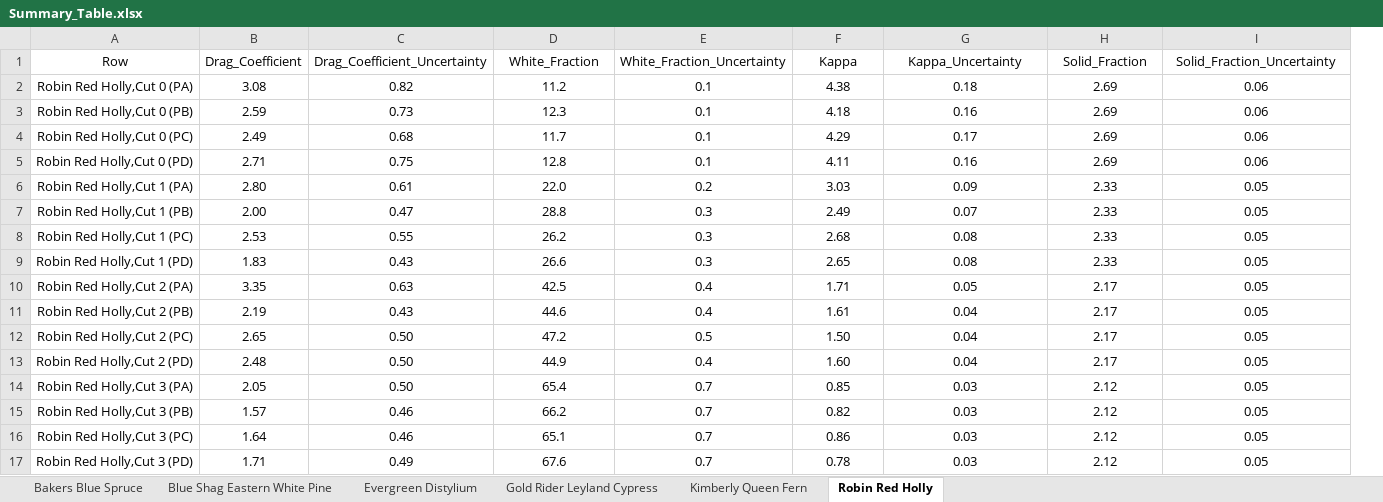
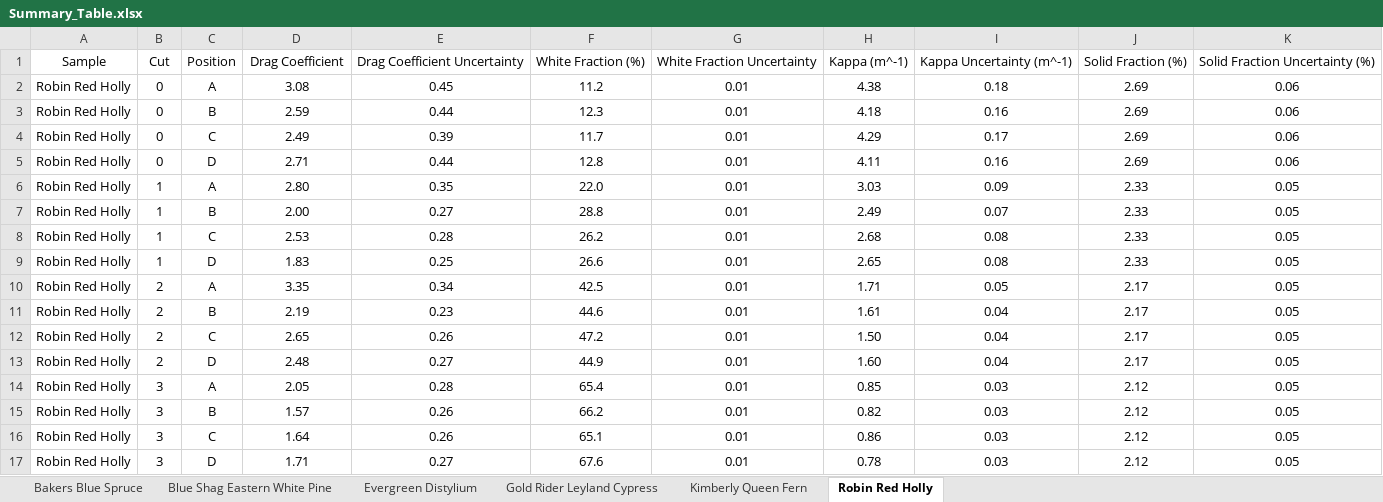
Before and after one commit to rlfalken/Vegetation, an Excel workbook: Data_Files/Summary_Table.xlsx, sheet Robin Red Holly, drawn as a sheet; values as stored, in another font and other column widths than the file's, no borders; removed rows and columns are numbered as before the commit, all else as after; the diff names each change by its address in the sheet, - before the commit and + after, or states it on an @@ line.

```diff
--- a/Data_Files/Summary_Table.xlsx (sheet Robin Red Holly)
+++ b/Data_Files/Summary_Table.xlsx (sheet Robin Red Holly)
-column A, rows 2-17: Robin Red Holly,Cut 0 (PA) | Robin Red Holly,Cut 0 (PB) | Robin Red Holly,Cut 0 (PC) | Robin Red Holly,Cut 0 (PD) | Robin Red Holly,Cut 1 (PA) | Robin Red Holly,Cut 1 (PB) | Robin Red Holly,Cut 1 (PC) | Robin Red Holly,Cut 1 (PD) | Robin Red Holly,Cut 2 (PA) | Robin Red Holly,Cut 2 (PB) | Robin Red Holly,Cut 2 (PC) | Robin Red Holly,Cut 2 (PD) | Robin Red Holly,Cut 3 (PA) | Robin Red Holly,Cut 3 (PB) | Robin Red Holly,Cut 3 (PC) | Robin Red Holly,Cut 3 (PD)
+column A, rows 2-17: all Robin Red Holly
+column B, rows 2-17: 0 | 0 | 0 | 0 | 1 | 1 | 1 | 1 | 2 | 2 | 2 | 2 | 3 | 3 | 3 | 3
+column C, rows 2-17: A | B | C | D | A | B | C | D | A | B | C | D | A | B | C | D
-column C, rows 2-17: 0.82 | 0.73 | 0.68 | 0.75 | 0.61 | 0.47 | 0.55 | 0.43 | 0.63 | 0.43 | 0.50 | 0.50 | 0.50 | 0.46 | 0.46 | 0.49
+column E, rows 2-17: 0.45 | 0.44 | 0.39 | 0.44 | 0.35 | 0.27 | 0.28 | 0.25 | 0.34 | 0.23 | 0.26 | 0.27 | 0.28 | 0.26 | 0.26 | 0.27
-column E, rows 2-17: 0.1 | 0.1 | 0.1 | 0.1 | 0.2 | 0.3 | 0.3 | 0.3 | 0.4 | 0.4 | 0.5 | 0.4 | 0.7 | 0.7 | 0.7 | 0.7
+column G, rows 2-17: all 0.01
-row 1: Row | Drag_Coefficient | Drag_Coefficient_Uncertainty | White_Fraction | White_Fraction_Uncertainty | Kappa | Kappa_Uncertainty | Solid_Fraction | Solid_Fraction_Uncertainty
+row 1: Sample | Cut | Position | Drag Coefficient | Drag Coefficient Uncertainty | White Fraction (%) | White Fraction Uncertainty | Kappa (m^-1) | Kappa Uncertainty (m^-1) | Solid Fraction (%) | Solid Fraction Uncertainty (%)
```
Also changed, not shown: sheet Bakers Blue Spruce, sheet Gold Rider Leyland Cypress, sheet Evergreen Distylium, sheet Kimberly Queen Fern, sheet Blue Shag Eastern White Pine.
